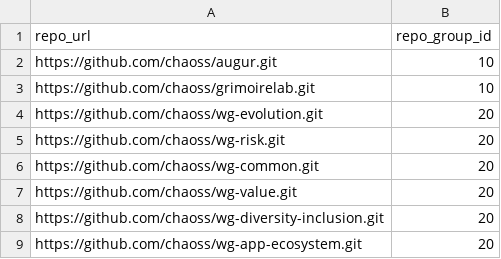
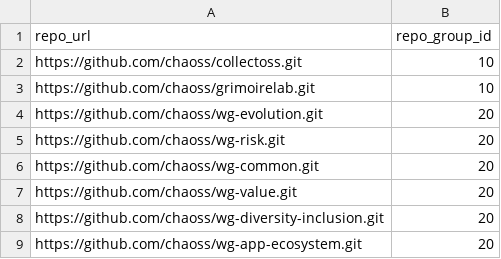
Before and after one commit to chaoss/CollectOSS, a CSV file: collectoss/application/schema/repo_load_sample.csv, drawn as a sheet.

```diff
--- a/collectoss/application/schema/repo_load_sample.csv
+++ b/collectoss/application/schema/repo_load_sample.csv
@@ -1,3 +1,3 @@
 repo_url,repo_group_id
-https://github.com/chaoss/augur.git,10
+https://github.com/chaoss/collectoss.git,10
 https://github.com/chaoss/grimoirelab.git,10
```
Also changed, not shown: 23 other files.
